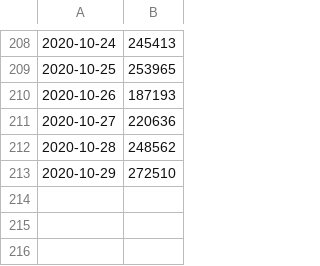
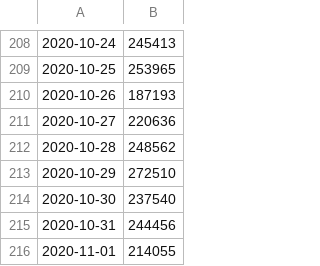
Before and after one commit to carlinmack/covid-graphs, a CSV file: data/England.testing.csv, drawn as a sheet; only a part is shown, gaps mark what is left out; the diff names each change by its address in the sheet, - before the commit and + after, or states it on an @@ line.

```diff
--- a/data/England.testing.csv
+++ b/data/England.testing.csv
+row 214: 2020-10-30 | 237540
+row 215: 2020-10-31 | 244456
+row 216: 2020-11-01 | 214055
```
Also changed, not shown: data/Northern Ireland.testing.csv, data/Scotland.testing.csv, 48 other files.
